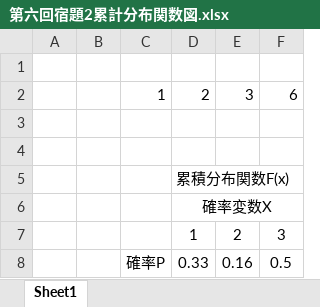
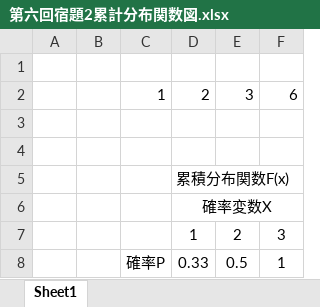
Before and after one commit to AttyAtty/K-, an Excel workbook: 第六回宿題2累計分布関数図.xlsx, sheet Sheet1, drawn as a sheet; values as stored, in another font and other column widths than the file's, no borders; charts and pictures not drawn; the diff names each change by its address in the sheet, - before the commit and + after, or states it on an @@ line.

```diff
--- a/第六回宿題2累計分布関数図.xlsx (sheet Sheet1)
+++ b/第六回宿題2累計分布関数図.xlsx (sheet Sheet1)
-E8: 0.16
+E8: 0.5
-F8: 0.5
+F8: 1
```
Also changed, not shown: charts or pictures, 6 other files.
